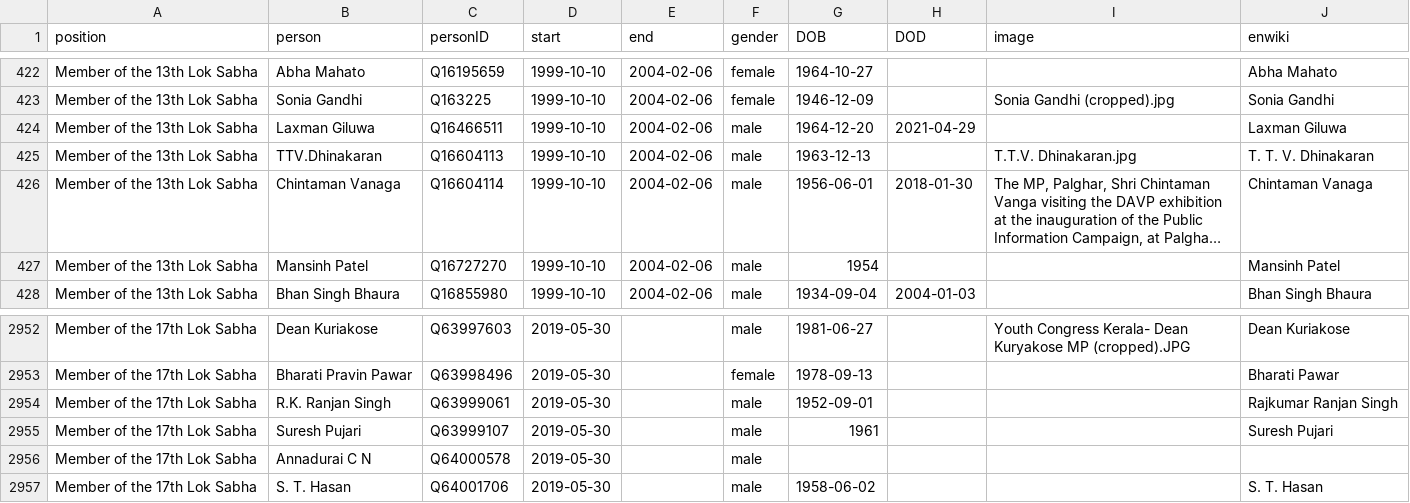
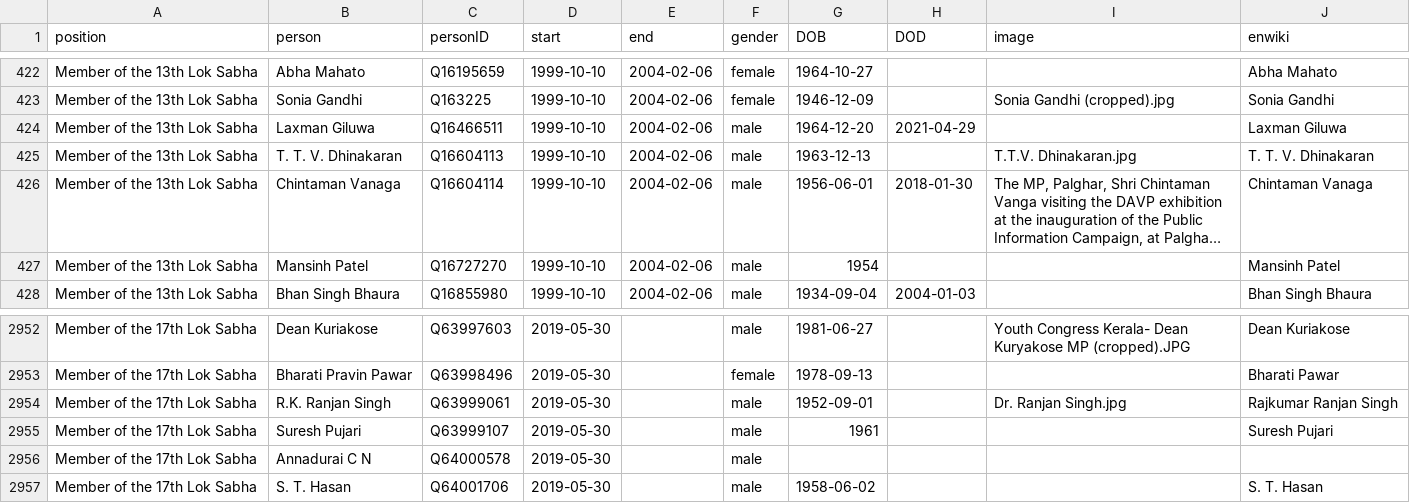
Before and after one commit to every-politician-scrapers/india-ministers, a CSV file: html/legislators.csv, drawn as a sheet; only a part is shown, gaps mark what is left out; long unchanged cells end in …; the diff names each change by its address in the sheet, - before the commit and + after, or states it on an @@ line.

```diff
--- a/html/legislators.csv
+++ b/html/legislators.csv
-B425 (person): TTV.Dhinakaran
+B425 (person): T. T. V. Dhinakaran
-I2954 (image): (empty)
+I2954 (image): Dr. Ranjan Singh.jpg
```
Also changed, not shown: html/current.csv, html/holders21.csv, 1 other file.
